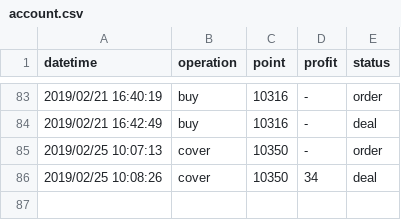
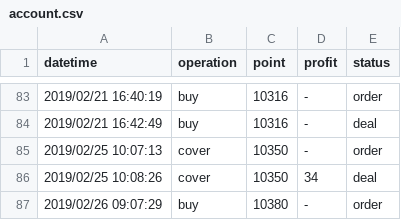
Before and after one commit to KuiMing/future-simulate-record, a CSV file: account.csv, drawn as a sheet; only a part is shown, gaps mark what is left out; the diff names each change by its address in the sheet, - before the commit and + after, or states it on an @@ line.

```diff
--- a/account.csv
+++ b/account.csv
+row 87: 2019/02/26 09:07:29 | buy | 10380 | - | order
```
Also changed, not shown: 1 other file.
